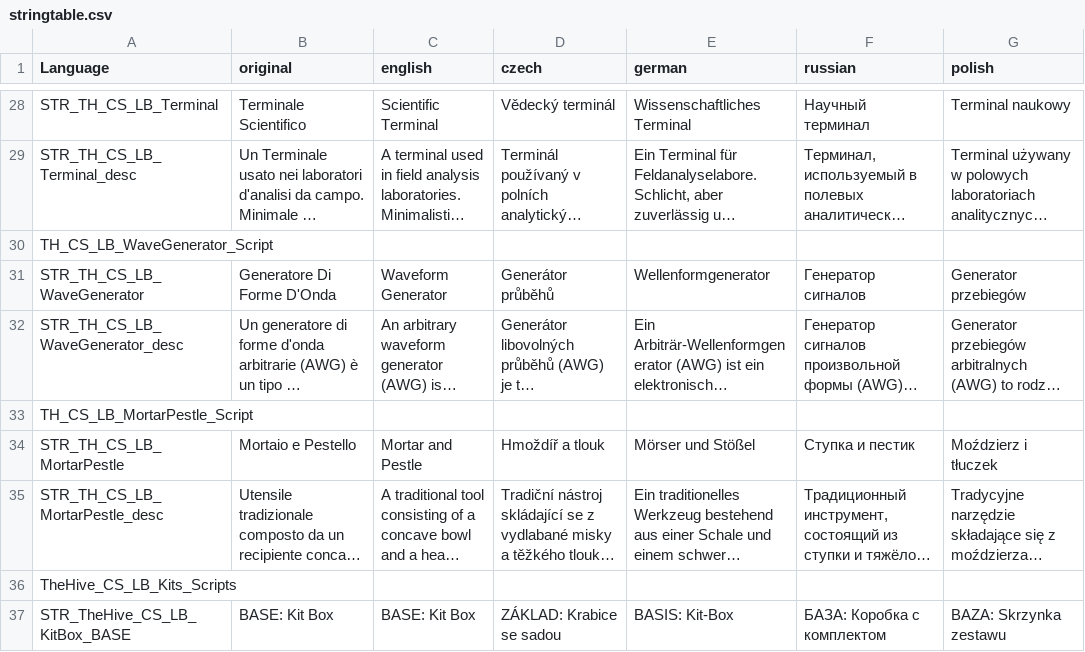
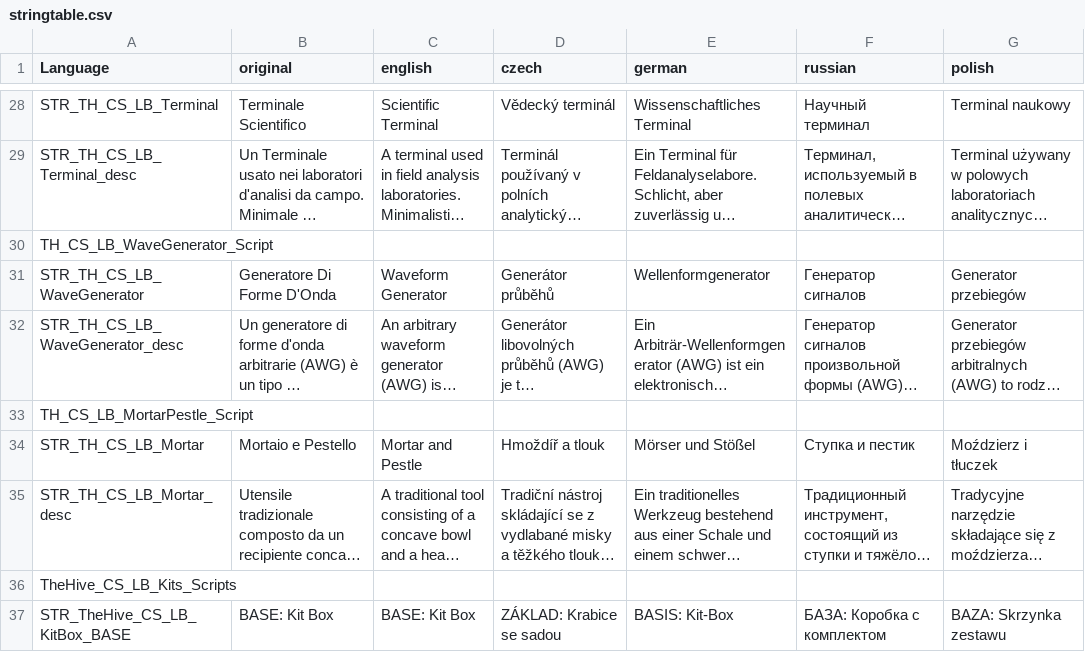
Before and after one commit to hyerakon/TheHive_zmWorkbench_Extension, a CSV file: Laboratory_Bench/languagecore/stringtable.csv, drawn as a sheet; only a part is shown, gaps mark what is left out; long unchanged cells end in …; the diff names each change by its address in the sheet, - before the commit and + after, or states it on an @@ line.

Commit message:
EDIT: Mortar and Pestle are now 2 different items

```diff
--- a/Laboratory_Bench/languagecore/stringtable.csv
+++ b/Laboratory_Bench/languagecore/stringtable.csv
-A34 (Language): STR_TH_CS_LB_MortarPestle
+A34 (Language): STR_TH_CS_LB_Mortar
-A35 (Language): STR_TH_CS_LB_MortarPestle_desc
+A35 (Language): STR_TH_CS_LB_Mortar_desc
```
Also changed, not shown: 10 other files.
